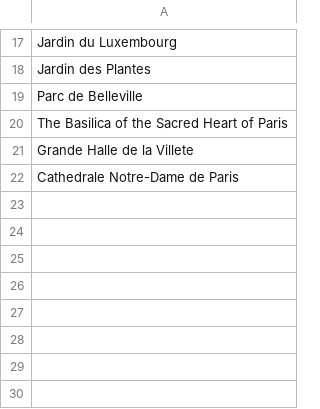
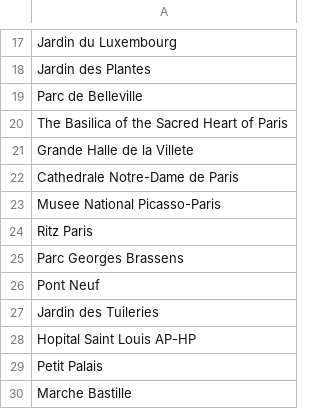
Before and after one commit to igorkapusniak0/Paris-Route-Finder, a CSV file: src/main/resources/Data/POI.csv, drawn as a sheet; only a part is shown, gaps mark what is left out.

```diff
--- a/src/main/resources/Data/POI.csv
+++ b/src/main/resources/Data/POI.csv
@@ -22 +22,9 @@ Grande Halle de la Villete
 Cathedrale Notre-Dame de Paris
+Musee National Picasso-Paris
+Ritz Paris
+Parc Georges Brassens
+Pont Neuf
+Jardin des Tuileries
+Hopital Saint Louis AP-HP
+Petit Palais
+Marche Bastille
```
Also changed, not shown: 1 other file.
